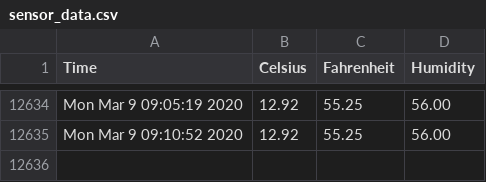
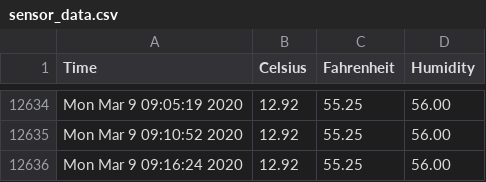
Before and after one commit to hedgespin/sensor_data, a CSV file: sensor_data.csv, drawn as a sheet; only a part is shown, gaps mark what is left out; the diff names each change by its address in the sheet, - before the commit and + after, or states it on an @@ line.

```diff
--- a/sensor_data.csv
+++ b/sensor_data.csv
+row 12636: Mon Mar 9 09:16:24 2020 | 12.92 | 55.25 | 56.00
```
Also changed, not shown: 1 other file.
